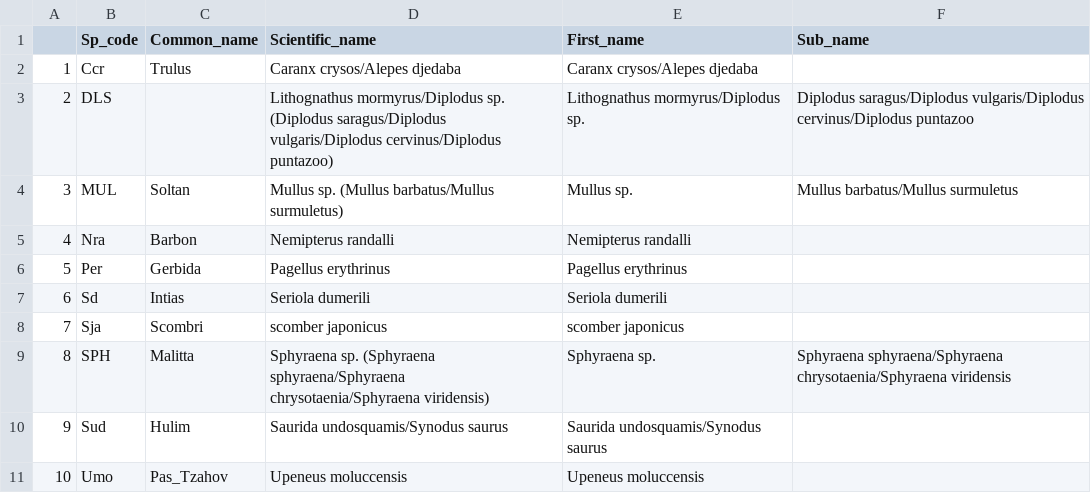
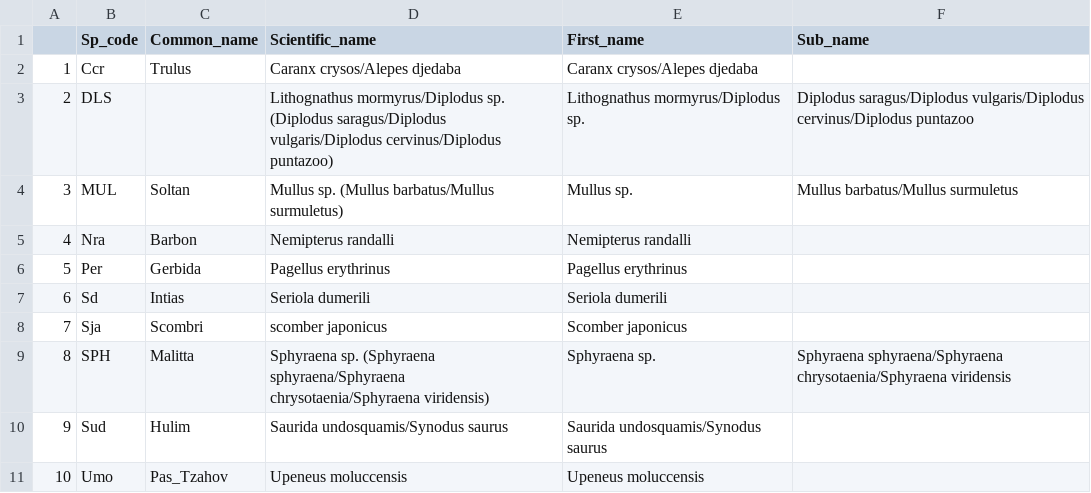
Before and after one commit to dvoralow/Journal, a CSV file: prosseced data/species_b_names1.csv, drawn as a sheet.

```diff
--- a/prosseced data/species_b_names1.csv
+++ b/prosseced data/species_b_names1.csv
@@ -7,3 +7,3 @@
 6,Sd,Intias,Seriola dumerili,Seriola dumerili,
-7,Sja,Scombri,scomber japonicus,scomber japonicus,
+7,Sja,Scombri,scomber japonicus,Scomber japonicus,
 8,SPH,Malitta,Sphyraena sp. (Sphyraena sphyraena/Sphyraena chrysotaenia/Sphyraena viridensis),Sphyraena sp. ,Sphyraena sphyraena/Sphyraena chrysotaenia/Sphyraena viridensis
```
Also changed, not shown: 3 other files.
